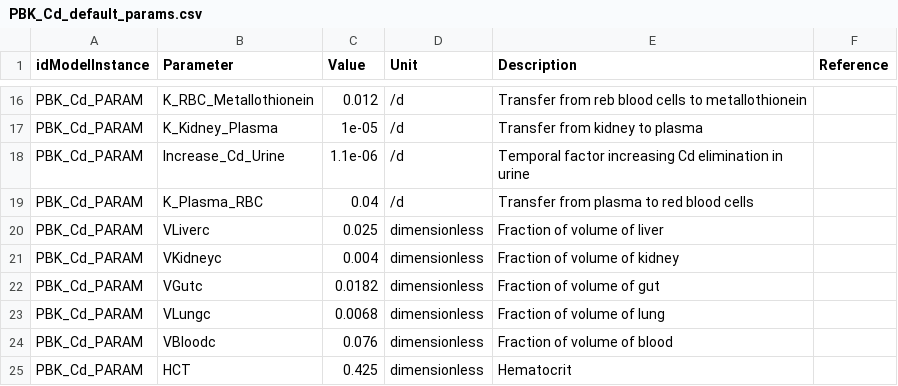
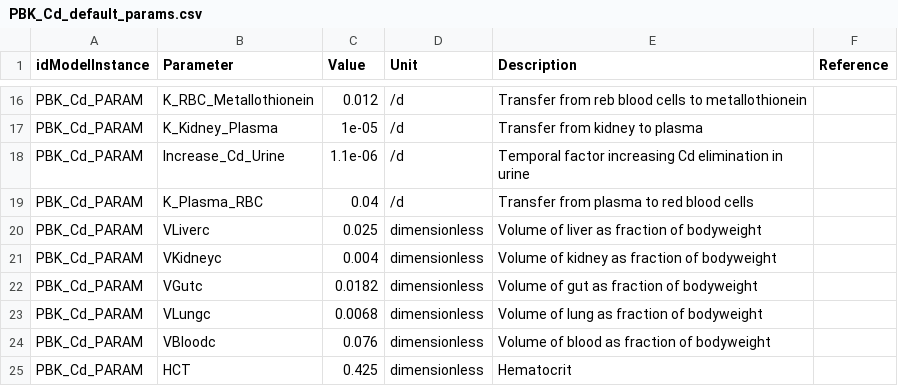
Before and after one commit to fair-pbk/pbk-cd, a CSV file: parametrisations/PBK_Cd_default_params.csv, drawn as a sheet; only a part is shown, gaps mark what is left out.

```diff
--- a/parametrisations/PBK_Cd_default_params.csv
+++ b/parametrisations/PBK_Cd_default_params.csv
@@ -19,7 +19,7 @@ PBK_Cd_PARAM,Increase_Cd_Urine,1.1e-06,/d,Temporal factor increasing Cd eliminat
 PBK_Cd_PARAM,K_Plasma_RBC,0.04,/d,Transfer from plasma to red blood cells,
-PBK_Cd_PARAM,VLiverc,0.025,dimensionless,Fraction of volume of liver,
-PBK_Cd_PARAM,VKidneyc,0.004,dimensionless,Fraction of volume of kidney,
-PBK_Cd_PARAM,VGutc,0.0182,dimensionless,Fraction of volume of gut,
-PBK_Cd_PARAM,VLungc,0.0068,dimensionless,Fraction of volume of lung,
-PBK_Cd_PARAM,VBloodc,0.076,dimensionless,Fraction of volume of blood,
+PBK_Cd_PARAM,VLiverc,0.025,dimensionless,Volume of liver as fraction of bodyweight,
+PBK_Cd_PARAM,VKidneyc,0.004,dimensionless,Volume of kidney as fraction of bodyweight,
+PBK_Cd_PARAM,VGutc,0.0182,dimensionless,Volume of gut as fraction of bodyweight,
+PBK_Cd_PARAM,VLungc,0.0068,dimensionless,Volume of lung as fraction of bodyweight,
+PBK_Cd_PARAM,VBloodc,0.076,dimensionless,Volume of blood as fraction of bodyweight,
 PBK_Cd_PARAM,HCT,0.425,dimensionless,Hematocrit,
```
Also changed, not shown: model/PBK_Cd.annotations.csv, 2 other files.
